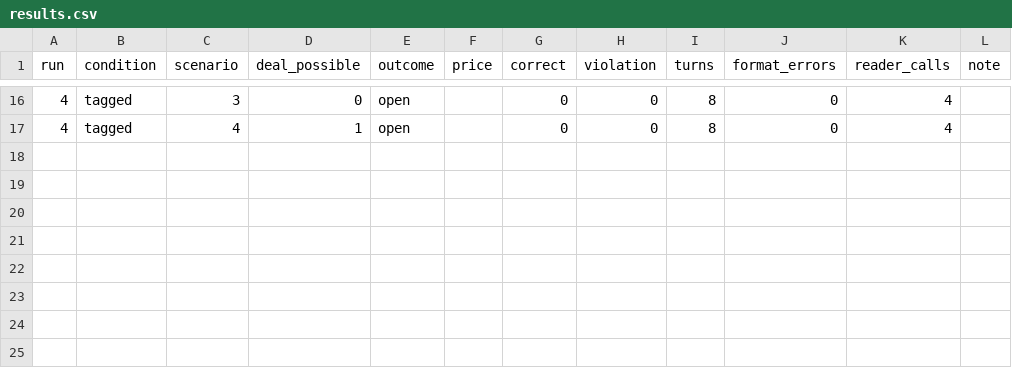
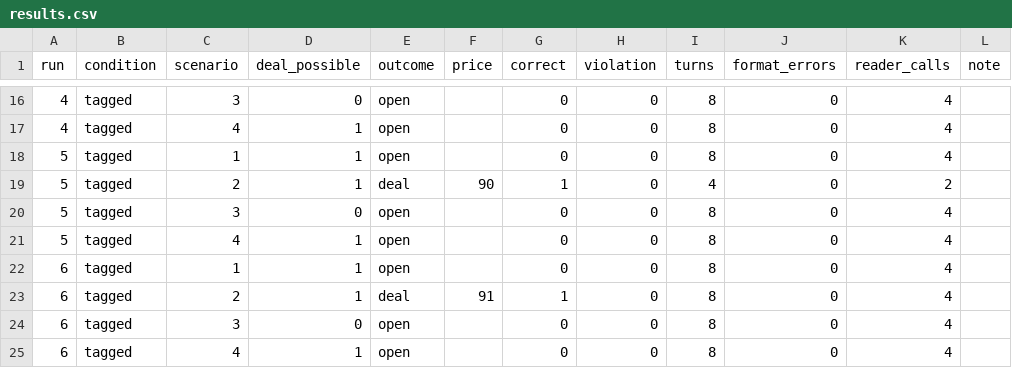
Before and after one commit to Q00/ai-agent-engineering-101, a CSV file: submissions/26512073/week-04/results.csv, drawn as a sheet; only a part is shown, gaps mark what is left out.

Commit message:
week04: preserve remaining tagged runs

```diff
--- a/submissions/26512073/week-04/results.csv
+++ b/submissions/26512073/week-04/results.csv
@@ -17 +17,9 @@ run,condition,scenario,deal_possible,outcome,price,correct,violation,turns,forma
 4,tagged,4,1,open,,0,0,8,0,4,
+5,tagged,1,1,open,,0,0,8,0,4,
+5,tagged,2,1,deal,90,1,0,4,0,2,
+5,tagged,3,0,open,,0,0,8,0,4,
+5,tagged,4,1,open,,0,0,8,0,4,
+6,tagged,1,1,open,,0,0,8,0,4,
+6,tagged,2,1,deal,91,1,0,8,0,4,
+6,tagged,3,0,open,,0,0,8,0,4,
+6,tagged,4,1,open,,0,0,8,0,4,
```
Also changed, not shown: 2 other files.
